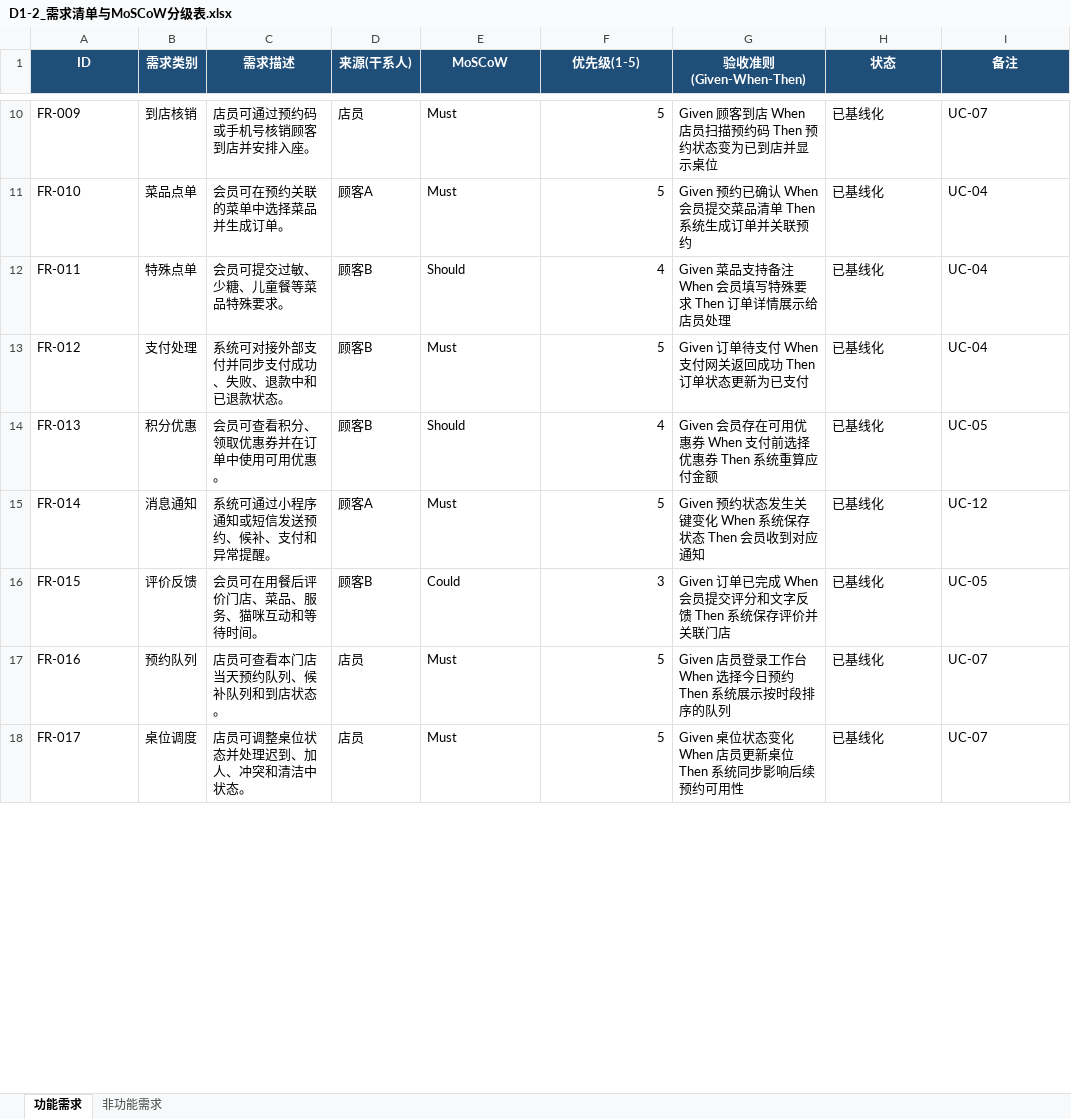
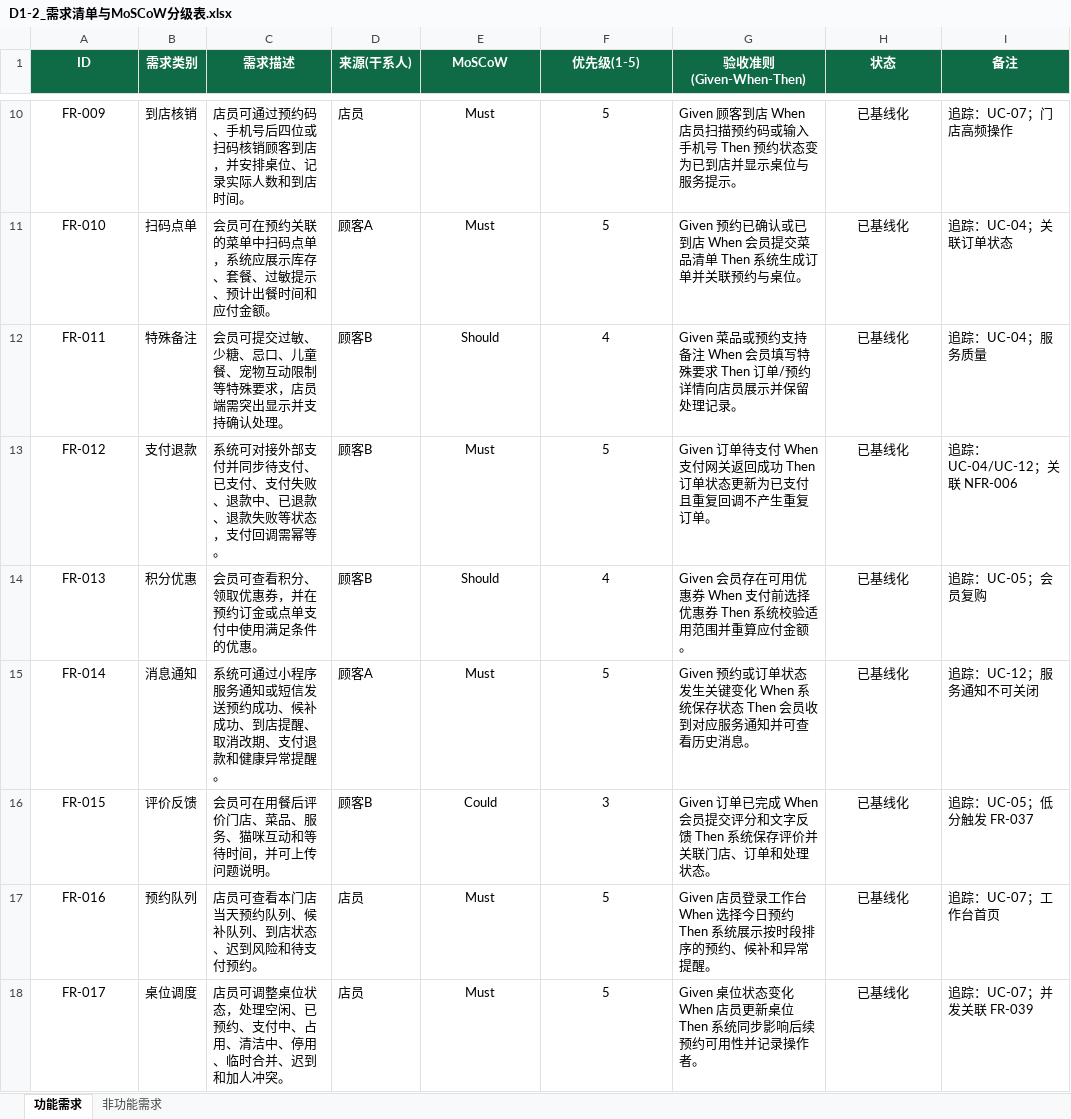
Before and after one commit to EridanusQ/BJFU-SoftwareEngineer, an Excel workbook: 实验一_智能化需求工程与UML建模/D1-2_需求清单与MoSCoW分级表.xlsx, sheet 功能需求, drawn as a sheet; only a part is shown, gaps mark what is left out; values as stored, in another font and other column widths than the file's, no borders; conditional formats not drawn; the diff covers the shown part only; the diff names each change by its address in the sheet, - before the commit and + after, or states it on an @@ line.

```diff
--- a/实验一_智能化需求工程与UML建模/D1-2_需求清单与MoSCoW分级表.xlsx (sheet 功能需求)
+++ b/实验一_智能化需求工程与UML建模/D1-2_需求清单与MoSCoW分级表.xlsx (sheet 功能需求)
-A1:I1 fill: #1F4E79
+A1:I1 fill: #0F6B45
-A10:A18 alignment: left
+A10:A18 alignment: center
-C10 (需求描述): 店员可通过预约码或手机号核销顾客到店并安排入座。
+C10 (需求描述): 店员可通过预约码、手机号后四位或扫码核销顾客到店，并安排桌位、记录实际人数和到店时间。
-E10:E18 alignment: left
+E10:E18 alignment: center
-F10:F18 alignment: right
+F10:F18 alignment: center
-G10 (验收准则(Given-When-Then)): …描预约码 Then 预约状态变为已到店并显示桌位
+G10 (验收准则(Given-When-Then)): …描预约码或输入手机号 Then 预约状态变为已到店并显示桌位与服务提示。
-H10:H18 alignment: left
+H10:H18 alignment: center
-I10 (备注): UC-07
+I10 (备注): 追踪：UC-07；门店高频操作
-B11 (需求类别): 菜品点单
+B11 (需求类别): 扫码点单
-C11 (需求描述): 会员可在预约关联的菜单中选择菜品并生成订单。
+C11 (需求描述): 会员可在预约关联的菜单中扫码点单，系统应展示库存、套餐、过敏提示、预计出餐时间和应付金额。
-G11 (验收准则(Given-When-Then)): …约已确认 When 会员提交菜品清单 Then 系统生成订单并关联预约
+G11 (验收准则(Given-When-Then)): …约已确认或已到店 When 会员提交菜品清单 Then 系统生成订单并关联预约与桌位。
-I11 (备注): UC-04
+I11 (备注): 追踪：UC-04；关联订单状态
-B12 (需求类别): 特殊点单
+B12 (需求类别): 特殊备注
-C12 (需求描述): 会员可提交过敏、少糖、儿童餐等菜品特殊要求。
+C12 (需求描述): 会员可提交过敏、少糖、忌口、儿童餐、宠物互动限制等特殊要求，店员端需突出显示并支持确认处理。
-G12 (验收准则(Given-When-Then)): Given 菜品支持备注 When 会员填写特殊要求 Then 订单详情展示给店员处理
+G12 (验收准则(Given-When-Then)): Given 菜品或预约支持备注 When 会员填写特殊要求 Then 订单/预约详情向店员展示并保留处理记录。
-I12 (备注): UC-04
+I12 (备注): 追踪：UC-04；服务质量
-B13 (需求类别): 支付处理
+B13 (需求类别): 支付退款
-C13 (需求描述): 系统可对接外部支付并同步支付成功、失败、退款中和已退款状态。
+C13 (需求描述): 系统可对接外部支付并同步待支付、已支付、支付失败、退款中、已退款、退款失败等状态，支付回调需幂等。
-G13 (验收准则(Given-When-Then)): …为已支付
+G13 (验收准则(Given-When-Then)): …为已支付且重复回调不产生重复订单。
-I13 (备注): UC-04
+I13 (备注): 追踪：UC-04/UC-12；关联 NFR-006
-C14 (需求描述): 会员可查看积分、领取优惠券并在订单中使用可用优惠。
+C14 (需求描述): 会员可查看积分、领取优惠券，并在预约订金或点单支付中使用满足条件的优惠。
-G14 (验收准则(Given-When-Then)): …Then 系统重算应付金额
+G14 (验收准则(Given-When-Then)): …Then 系统校验适用范围并重算应付金额。
-I14 (备注): UC-05
+I14 (备注): 追踪：UC-05；会员复购
-C15 (需求描述): 系统可通过小程序通知或短信发送预约、候补、支付和异常提醒。
+C15 (需求描述): 系统可通过小程序服务通知或短信发送预约成功、候补成功、到店提醒、取消改期、支付退款和健康异常提醒。
-G15 (验收准则(Given-When-Then)): Given 预约状态发生关键变化 When 系统保存状态 Then 会员收到对应通知
+G15 (验收准则(Given-When-Then)): Given 预约或订单状态发生关键变化 When 系统保存状态 Then 会员收到对应服务通知并可查看历史消息。
-I15 (备注): UC-12
+I15 (备注): 追踪：UC-12；服务通知不可关闭
-C16 (需求描述): 会员可在用餐后评价门店、菜品、服务、猫咪互动和等待时间。
+C16 (需求描述): 会员可在用餐后评价门店、菜品、服务、猫咪互动和等待时间，并可上传问题说明。
-G16 (验收准则(Given-When-Then)): …关联门店
+G16 (验收准则(Given-When-Then)): …关联门店、订单和处理状态。
-I16 (备注): UC-05
+I16 (备注): 追踪：UC-05；低分触发 FR-037
-C17 (需求描述): 店员可查看本门店当天预约队列、候补队列和到店状态。
+C17 (需求描述): 店员可查看本门店当天预约队列、候补队列、到店状态、迟到风险和待支付预约。
-G17 (验收准则(Given-When-Then)): …段排序的队列
+G17 (验收准则(Given-When-Then)): …段排序的预约、候补和异常提醒。
-I17 (备注): UC-07
+I17 (备注): 追踪：UC-07；工作台首页
-C18 (需求描述): 店员可调整桌位状态并处理迟到、加人、冲突和清洁中状态。
+C18 (需求描述): 店员可调整桌位状态，处理空闲、已预约、支付中、占用、清洁中、停用、临时合并、迟到和加人冲突。
-G18 (验收准则(Given-When-Then)): …约可用性
+G18 (验收准则(Given-When-Then)): …约可用性并记录操作者。
-I18 (备注): UC-07
+I18 (备注): 追踪：UC-07；并发关联 FR-039
```
Also changed, not shown: 6 added rows, 79 edited cells and cell formats elsewhere in this sheet, sheet 非功能需求, 1 other file.
